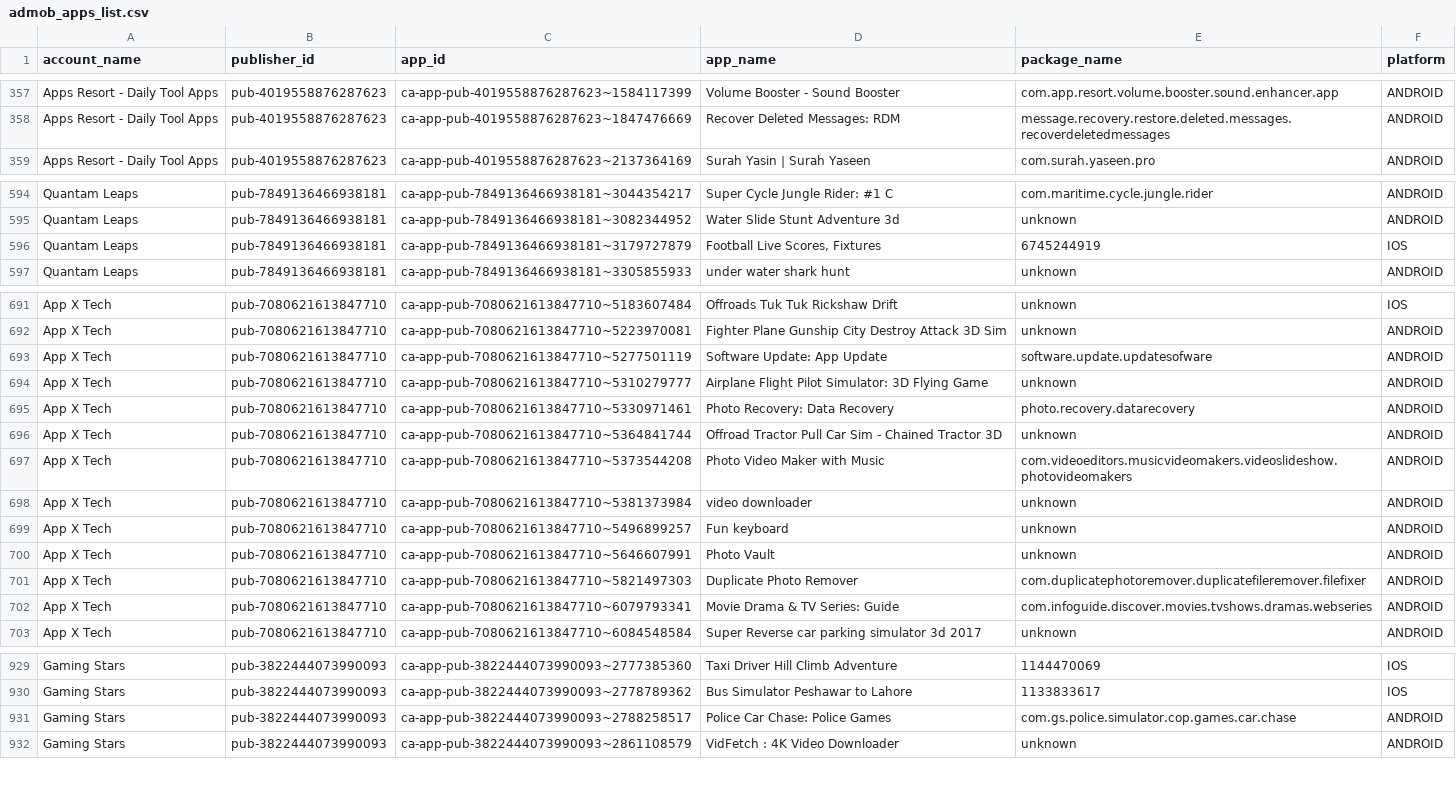
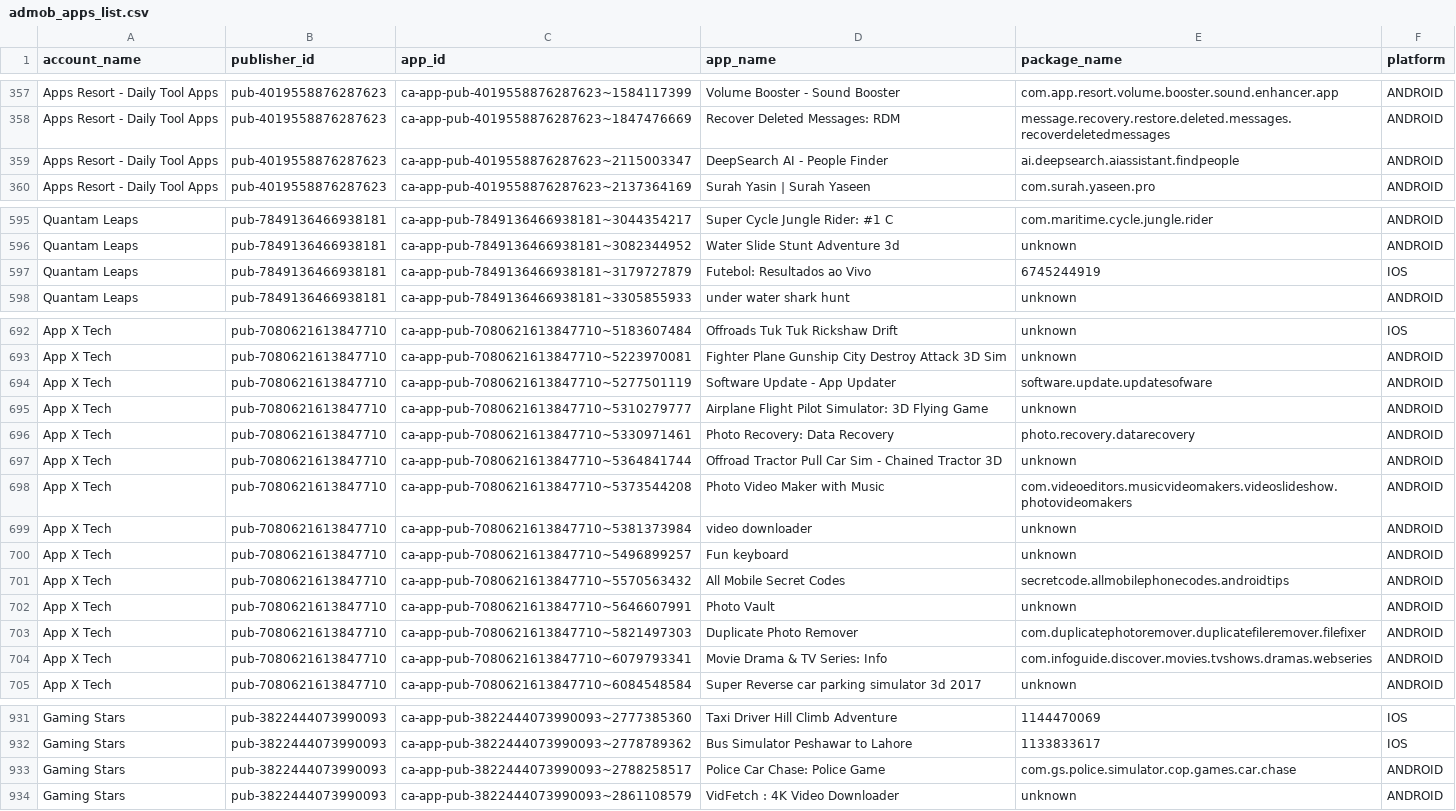
Before and after one commit to Automation2-admob/fcast-ad-engine, a CSV file: admob_apps_list.csv, drawn as a sheet; only a part is shown, gaps mark what is left out; addresses are those after the commit; the diff names each change by its address in the sheet, - before the commit and + after, or states it on an @@ line.

```diff
--- a/admob_apps_list.csv
+++ b/admob_apps_list.csv
+row 359: Apps Resort - Daily Tool Apps | pub-4019558876287623 | ca-app-pub-4019558876287623~2115003347 | DeepSearch AI - People Finder | ai.deepsearch.aiassistant.findpeople | ANDROID
-D597 (app_name): Football Live Scores, Fixtures
+D597 (app_name): Futebol: Resultados ao Vivo
-D694 (app_name): Software Update: App Update
+D694 (app_name): Software Update - App Updater
+row 701: App X Tech | pub-7080621613847710 | ca-app-pub-7080621613847710~5570563432 | All Mobile Secret Codes | secretcode.allmobilephonecodes.androidtips | ANDROID
-D704 (app_name): Movie Drama & TV Series: Guide
+D704 (app_name): Movie Drama & TV Series: Info
-D933 (app_name): Police Car Chase: Police Games
+D933 (app_name): Police Car Chase: Police Game
```
